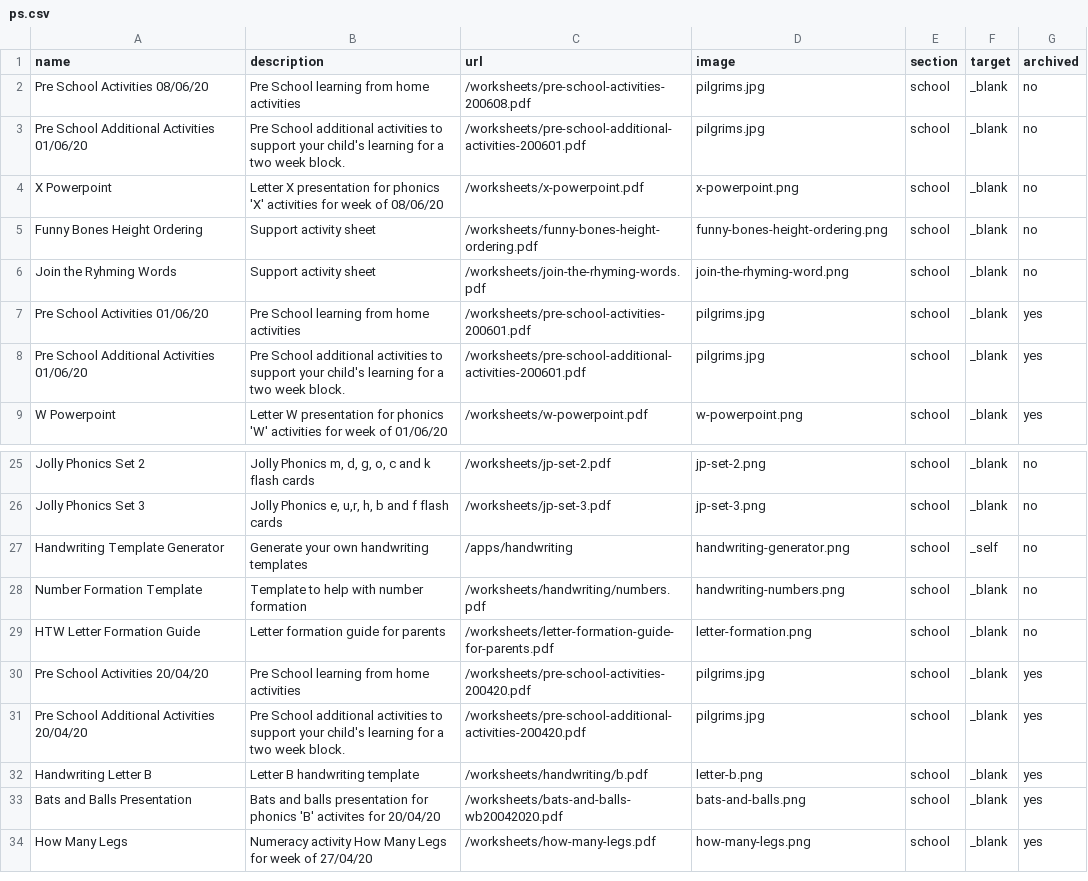
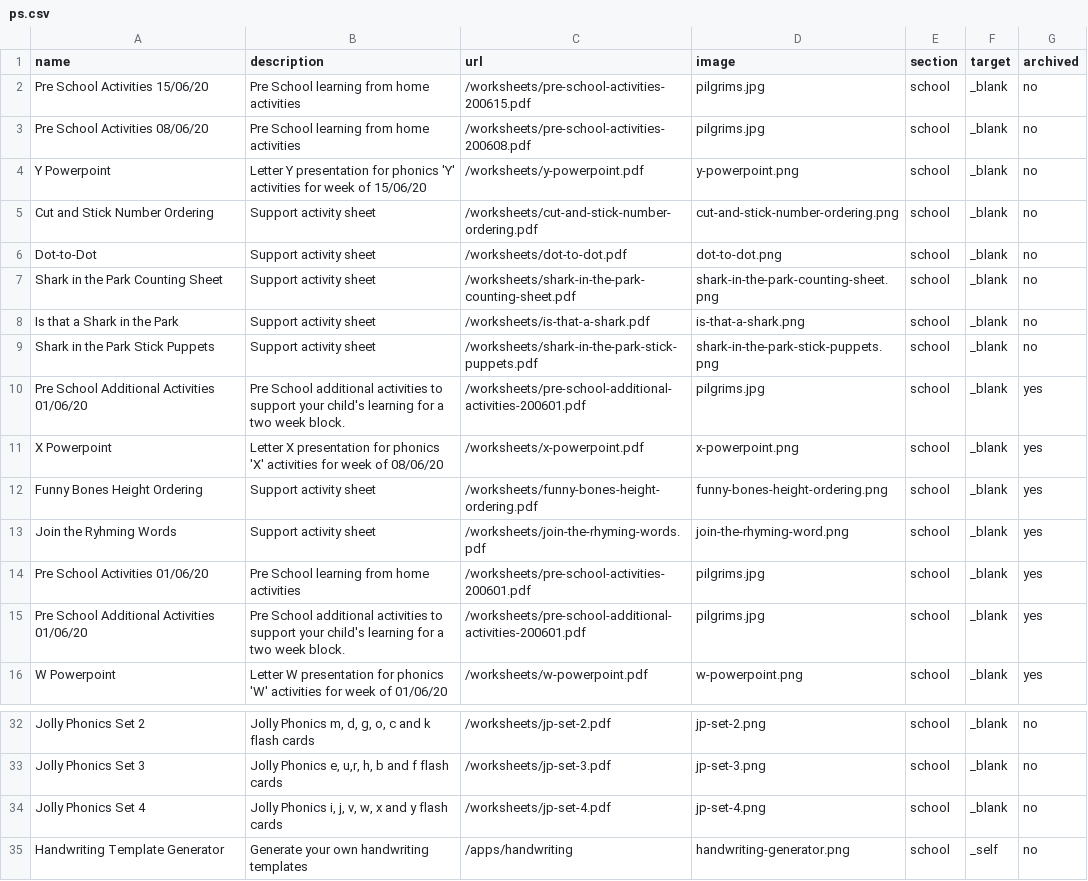
Before and after one commit to bgsparents/bgscalendar, a CSV file: _data/ps.csv, drawn as a sheet; only a part is shown, gaps mark what is left out; the shorter side is filled out with more unchanged rows.

Commit message:
Week 8

```diff
--- a/_data/ps.csv
+++ b/_data/ps.csv
@@ -1,7 +1,14 @@
 name,description,url,image,section,target,archived
+Pre School Activities 15/06/20,Pre School learning from home activities,/worksheets/pre-school-activities-200615.pdf,pilgrims.jpg,school,_blank,no
 Pre School Activities 08/06/20,Pre School learning from home activities,/worksheets/pre-school-activities-200608.pdf,pilgrims.jpg,school,_blank,no
-Pre School Additional Activities 01/06/20,Pre School additional activities to support your child's learning for a two week block.  ,/worksheets/pre-school-additional-activities-200601.pdf,pilgrims.jpg,school,_blank,no
-X Powerpoint,Letter X presentation for phonics 'X' activities for week of 08/06/20,/worksheets/x-powerpoint.pdf,x-powerpoint.png,school,_blank,no
-Funny Bones Height Ordering,Support activity sheet,/worksheets/funny-bones-height-ordering.pdf,funny-bones-height-ordering.png,school,_blank,no
-Join the Ryhming Words,Support activity sheet,/worksheets/join-the-rhyming-words.pdf,join-the-rhyming-word.png,school,_blank,no
+Y Powerpoint,Letter Y presentation for phonics 'Y' activities for week of 15/06/20,/worksheets/y-powerpoint.pdf,y-powerpoint.png,school,_blank,no
+Cut and Stick Number Ordering,Support activity sheet,/worksheets/cut-and-stick-number-ordering.pdf,cut-and-stick-number-ordering.png,school,_blank,no
+Dot-to-Dot,Support activity sheet,/worksheets/dot-to-dot.pdf,dot-to-dot.png,school,_blank,no
+Shark in the Park Counting Sheet,Support activity sheet,/worksheets/shark-in-the-park-counting-sheet.pdf,shark-in-the-park-counting-sheet.png,school,_blank,no
+Is that a Shark in the Park,Support activity sheet,/worksheets/is-that-a-shark.pdf,is-that-a-shark.png,school,_blank,no
+Shark in the Park Stick Puppets,Support activity sheet,/worksheets/shark-in-the-park-stick-puppets.pdf,shark-in-the-park-stick-puppets.png,school,_blank,no
+Pre School Additional Activities 01/06/20,Pre School additional activities to support your child's learning for a two week block.  ,/worksheets/pre-school-additional-activities-200601.pdf,pilgrims.jpg,school,_blank,yes
+X Powerpoint,Letter X presentation for phonics 'X' activities for week of 08/06/20,/worksheets/x-powerpoint.pdf,x-powerpoint.png,school,_blank,yes
+Funny Bones Height Ordering,Support activity sheet,/worksheets/funny-bones-height-ordering.pdf,funny-bones-height-ordering.png,school,_blank,yes
+Join the Ryhming Words,Support activity sheet,/worksheets/join-the-rhyming-words.pdf,join-the-rhyming-word.png,school,_blank,yes
 Pre School Activities 01/06/20,Pre School learning from home activities,/worksheets/pre-school-activities-200601.pdf,pilgrims.jpg,school,_blank,yes
@@ -26,2 +33,3 @@ Jolly Phonics Set 2,"Jolly Phonics m, d, g, o, c and k flash cards",/worksheets/
 Jolly Phonics Set 3,"Jolly Phonics e, u,r, h, b and f flash cards",/worksheets/jp-set-3.pdf,jp-set-3.png,school,_blank,no
+Jolly Phonics Set 4,"Jolly Phonics i, j, v, w, x and y flash cards",/worksheets/jp-set-4.pdf,jp-set-4.png,school,_blank,no
 Handwriting Template Generator,Generate your own handwriting templates,/apps/handwriting,handwriting-generator.png,school,_self,no
```
Also changed, not shown: 17 other files.
